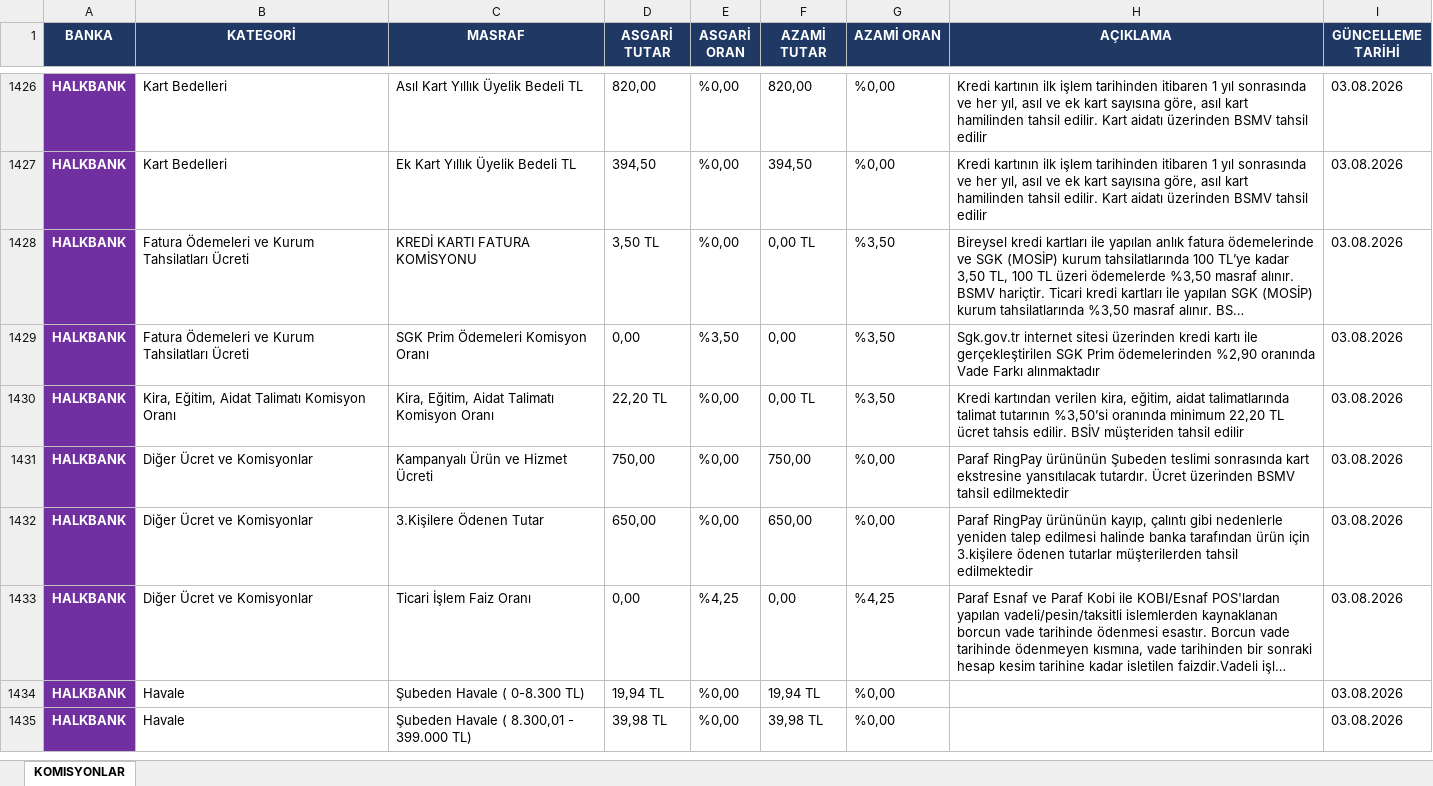
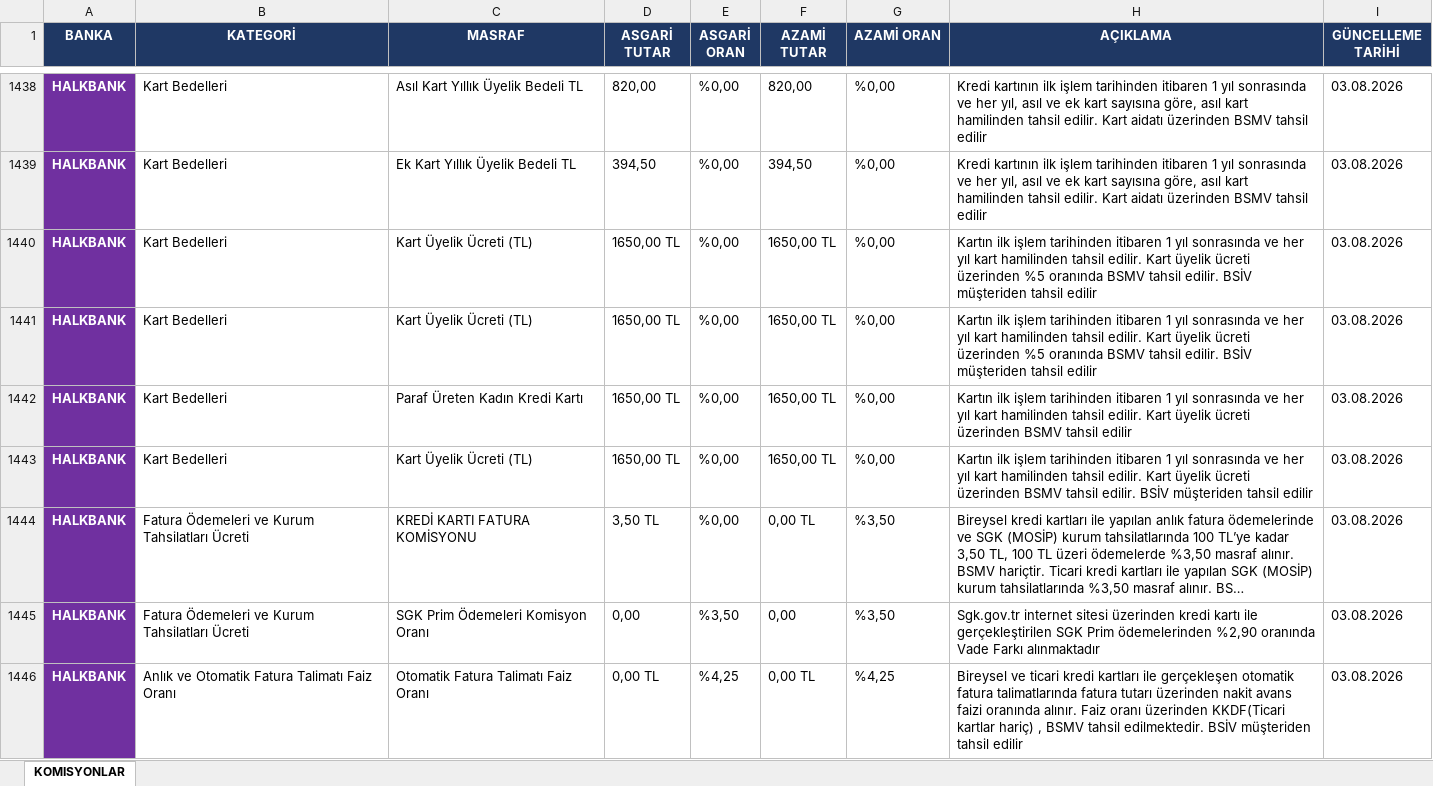
Before and after one commit to ozgeyamc/komisyon_analiz, an Excel workbook: garanti_komisyonlar.xlsx, sheet KOMISYONLAR, drawn as a sheet; only a part is shown, gaps mark what is left out; the shorter side is filled out with more unchanged rows; long unchanged cells end in …; values as stored, in another font and other column widths than the file's, no borders; the diff covers the shown part only; the diff names each change by its address in the sheet, - before the commit and + after, or states it on an @@ line.

```diff
--- a/garanti_komisyonlar.xlsx (sheet KOMISYONLAR)
+++ b/garanti_komisyonlar.xlsx (sheet KOMISYONLAR)
+row 1440: HALKBANK | Kart Bedelleri | Kart Üyelik Ücreti (TL) | 1650,00 TL | %0,00 | 1650,00 TL | %0,00 | Kartın ilk işlem tarihinden itibaren 1 yıl sonrasında ve her yıl kart hamilinden tahsil edilir. Kart üyelik ücreti üzerinden %5 oranında BSMV tahsil edilir. BSİV müşteriden tahsil edilir | 03.08.2026
+row 1441: HALKBANK | Kart Bedelleri | Kart Üyelik Ücreti (TL) | 1650,00 TL | %0,00 | 1650,00 TL | %0,00 | Kartın ilk işlem tarihinden itibaren 1 yıl sonrasında ve her yıl kart hamilinden tahsil edilir. Kart üyelik ücreti üzerinden %5 oranında BSMV tahsil edilir. BSİV müşteriden tahsil edilir | 03.08.2026
+row 1442: HALKBANK | Kart Bedelleri | Paraf Üreten Kadın Kredi Kartı | 1650,00 TL | %0,00 | 1650,00 TL | %0,00 | Kartın ilk işlem tarihinden itibaren 1 yıl sonrasında ve her yıl kart hamilinden tahsil edilir. Kart üyelik ücreti üzerinden BSMV tahsil edilir | 03.08.2026
+row 1443: HALKBANK | Kart Bedelleri | Kart Üyelik Ücreti (TL) | 1650,00 TL | %0,00 | 1650,00 TL | %0,00 | Kartın ilk işlem tarihinden itibaren 1 yıl sonrasında ve her yıl kart hamilinden tahsil edilir. Kart üyelik ücreti üzerinden BSMV tahsil edilir. BSİV müşteriden tahsil edilir | 03.08.2026
+row 1446: HALKBANK | Anlık ve Otomatik Fatura Talimatı Faiz Oranı | Otomatik Fatura Talimatı Faiz Oranı | 0,00 TL | %4,25 | 0,00 TL | %4,25 | Bireysel ve ticari kredi kartları ile gerçekleşen otomatik fatura talimatlarında fatura tutarı üzerinden nakit avans faizi oranında alınır. Faiz oranı üzerinden KKDF(Ticari kartlar hariç) , BSMV tahsil edilmektedir. BSİV müşteriden tahsil edilir | 03.08.2026
```
Also changed, not shown: 17 added rows and 9 removed rows elsewhere in this sheet.
